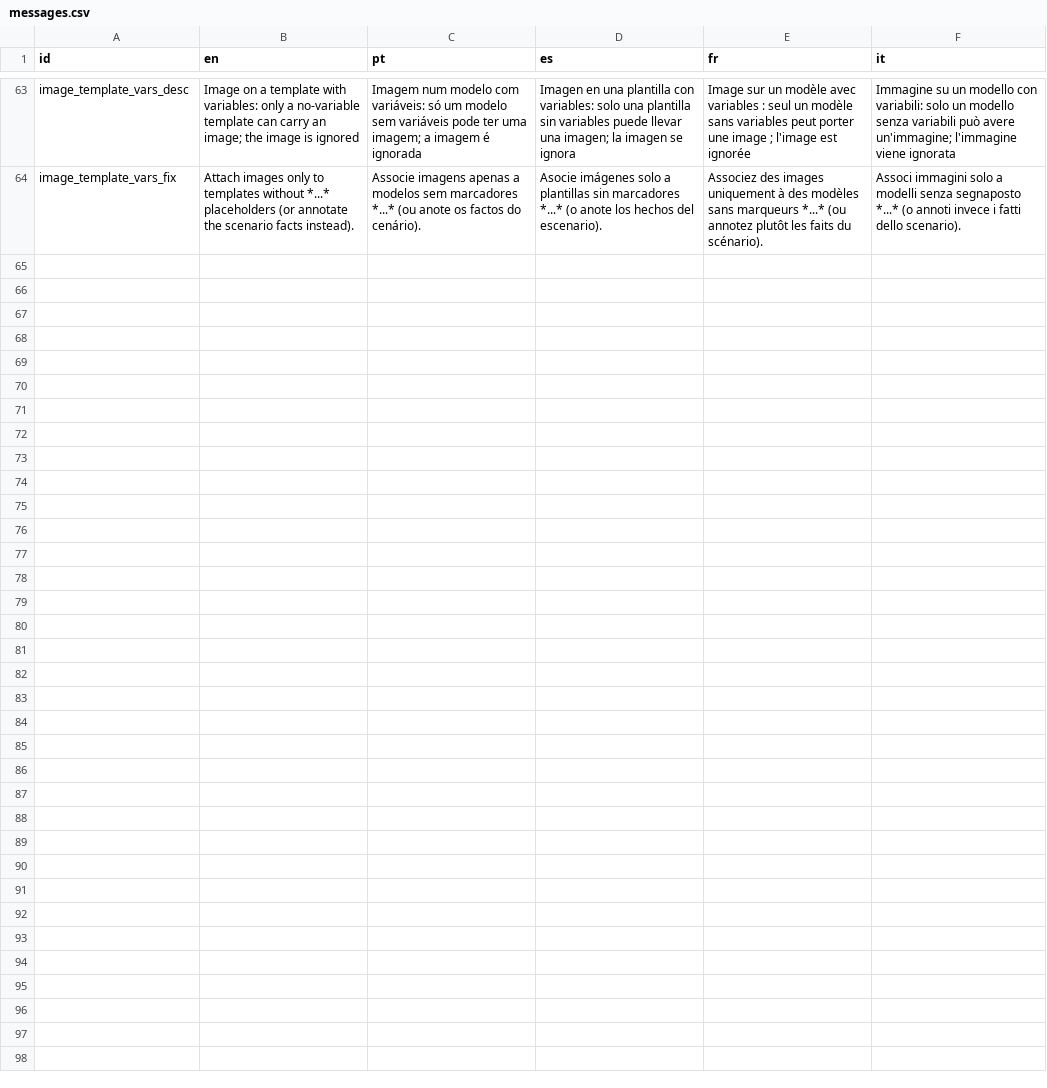
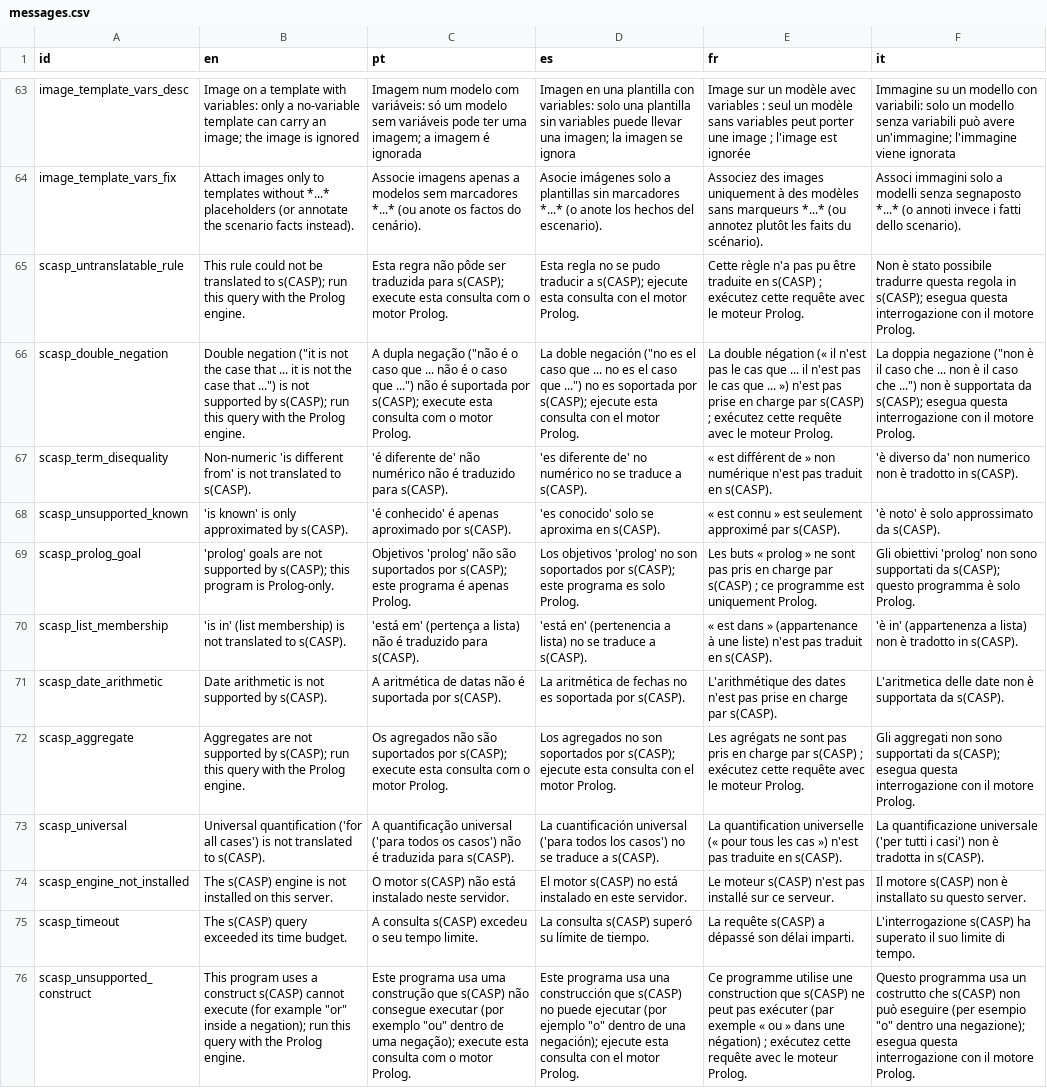
Before and after one commit to LogicalContracts/LogicalEnglish2, a CSV file: i18n/messages.csv, drawn as a sheet; only a part is shown, gaps mark what is left out; the diff names each change by its address in the sheet, - before the commit and + after, or states it on an @@ line.

Commit message:
some multilingual error for s(CASP)

```diff
--- a/i18n/messages.csv
+++ b/i18n/messages.csv
+row 65: scasp_untranslatable_rule | This rule could not be translated to s(CASP); run this query with the Prolog engine. | Esta regra não pôde ser traduzida para s(CASP); execute esta consulta com o motor Prolog. | Esta regla no se pudo traducir a s(CASP); ejecute esta consulta con el motor Prolog. | Cette règle n'a pas pu être traduite en s(CASP) ; exécutez cette requête avec le moteur Prolog. | Non è stato possibile tradurre questa regola in s(CASP); esegua questa interrogazione con il motore Prolog.
+row 66: scasp_double_negation | Double negation ("it is not the case that ... it is not the case that ...") is not supported by s(CASP); run this query with the Prolog engine. | A dupla negação ("não é o caso que ... não é o caso que ...") não é suportada por s(CASP); execute esta consulta com o motor Prolog. | La doble negación ("no es el caso que ... no es el caso que ...") no es soportada por s(CASP); ejecute esta consulta con el motor Prolog. | La double négation (« il n'est pas le cas que ... il n'est pas le cas que ... ») n'est pas prise en charge par s(CASP) ; exécutez cette requête avec le moteur Prolog. | La doppia negazione ("non è il caso che ... non è il caso che ...") non è supportata da s(CASP); esegua questa interrogazione con il motore Prolog.
+row 67: scasp_term_disequality | Non-numeric 'is different from' is not translated to s(CASP). | 'é diferente de' não numérico não é traduzido para s(CASP). | 'es diferente de' no numérico no se traduce a s(CASP). | « est différent de » non numérique n'est pas traduit en s(CASP). | 'è diverso da' non numerico non è tradotto in s(CASP).
+row 68: scasp_unsupported_known | 'is known' is only approximated by s(CASP). | 'é conhecido' é apenas aproximado por s(CASP). | 'es conocido' solo se aproxima en s(CASP). | « est connu » est seulement approximé par s(CASP). | 'è noto' è solo approssimato da s(CASP).
+row 69: scasp_prolog_goal | 'prolog' goals are not supported by s(CASP); this program is Prolog-only. | Objetivos 'prolog' não são suportados por s(CASP); este programa é apenas Prolog. | Los objetivos 'prolog' no son soportados por s(CASP); este programa es solo Prolog. | Les buts « prolog » ne sont pas pris en charge par s(CASP) ; ce programme est uniquement Prolog. | Gli obiettivi 'prolog' non sono supportati da s(CASP); questo programma è solo Prolog.
+row 70: scasp_list_membership | 'is in' (list membership) is not translated to s(CASP). | 'está em' (pertença a lista) não é traduzido para s(CASP). | 'está en' (pertenencia a lista) no se traduce a s(CASP). | « est dans » (appartenance à une liste) n'est pas traduit en s(CASP). | 'è in' (appartenenza a lista) non è tradotto in s(CASP).
+row 71: scasp_date_arithmetic | Date arithmetic is not supported by s(CASP). | A aritmética de datas não é suportada por s(CASP). | La aritmética de fechas no es soportada por s(CASP). | L'arithmétique des dates n'est pas prise en charge par s(CASP). | L'aritmetica delle date non è supportata da s(CASP).
+row 72: scasp_aggregate | Aggregates are not supported by s(CASP); run this query with the Prolog engine. | Os agregados não são suportados por s(CASP); execute esta consulta com o motor Prolog. | Los agregados no son soportados por s(CASP); ejecute esta consulta con el motor Prolog. | Les agrégats ne sont pas pris en charge par s(CASP) ; exécutez cette requête avec le moteur Prolog. | Gli aggregati non sono supportati da s(CASP); esegua questa interrogazione con il motore Prolog.
+row 73: scasp_universal | Universal quantification ('for all cases') is not translated to s(CASP). | A quantificação universal ('para todos os casos') não é traduzida para s(CASP). | La cuantificación universal ('para todos los casos') no se traduce a s(CASP). | La quantification universelle (« pour tous les cas ») n'est pas traduite en s(CASP). | La quantificazione universale ('per tutti i casi') non è tradotta in s(CASP).
+row 74: scasp_engine_not_installed | The s(CASP) engine is not installed on this server. | O motor s(CASP) não está instalado neste servidor. | El motor s(CASP) no está instalado en este servidor. | Le moteur s(CASP) n'est pas installé sur ce serveur. | Il motore s(CASP) non è installato su questo server.
+row 75: scasp_timeout | The s(CASP) query exceeded its time budget. | A consulta s(CASP) excedeu o seu tempo limite. | La consulta s(CASP) superó su límite de tiempo. | La requête s(CASP) a dépassé son délai imparti. | L'interrogazione s(CASP) ha superato il suo limite di tempo.
+row 76: scasp_unsupported_construct | This program uses a construct s(CASP) cannot execute (for example "or" inside a negation); run this query with the Prolog engine. | Este programa usa uma construção que s(CASP) não consegue executar (por exemplo "ou" dentro de uma negação); execute esta consulta com o motor Prolog. | Este programa usa una construcción que s(CASP) no puede ejecutar (por ejemplo "o" dentro de una negación); ejecute esta consulta con el motor Prolog. | Ce programme utilise une construction que s(CASP) ne peut pas exécuter (par exemple « ou » dans une négation) ; exécutez cette requête avec le moteur Prolog. | Questo programma usa un costrutto che s(CASP) non può eseguire (per esempio "o" dentro una negazione); esegua questa interrogazione con il motore Prolog.
```
Also changed, not shown: 3 other files.
